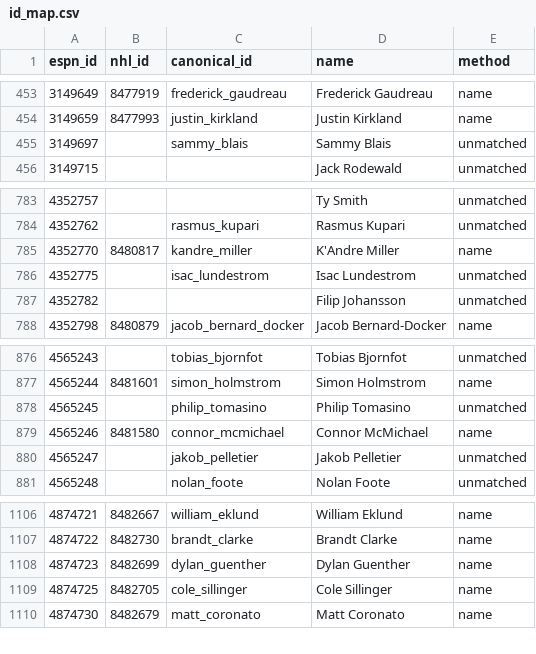
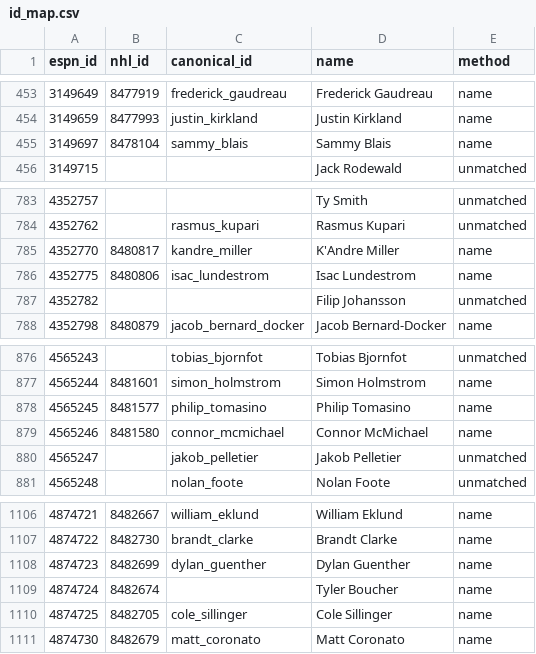
Before and after one commit to hubcad25/pool-tracker-2627, a CSV file: data/id_map.csv, drawn as a sheet; only a part is shown, gaps mark what is left out.

```diff
--- a/data/id_map.csv
+++ b/data/id_map.csv
@@ -454,3 +454,3 @@ espn_id,nhl_id,canonical_id,name,method
 3149659,8477993,justin_kirkland,Justin Kirkland,name
-3149697,,sammy_blais,Sammy Blais,unmatched
+3149697,8478104,sammy_blais,Sammy Blais,name
 3149715,,,Jack Rodewald,unmatched
@@ -785,3 +785,3 @@ espn_id,nhl_id,canonical_id,name,method
 4352770,8480817,kandre_miller,K'Andre Miller,name
-4352775,,isac_lundestrom,Isac Lundestrom,unmatched
+4352775,8480806,isac_lundestrom,Isac Lundestrom,name
 4352782,,,Filip Johansson,unmatched
@@ -877,3 +877,3 @@ espn_id,nhl_id,canonical_id,name,method
 4565244,8481601,simon_holmstrom,Simon Holmstrom,name
-4565245,,philip_tomasino,Philip Tomasino,unmatched
+4565245,8481577,philip_tomasino,Philip Tomasino,name
 4565246,8481580,connor_mcmichael,Connor McMichael,name
@@ -1108,2 +1108,3 @@ espn_id,nhl_id,canonical_id,name,method
 4874723,8482699,dylan_guenther,Dylan Guenther,name
+4874724,8482674,,Tyler Boucher,name
 4874725,8482705,cole_sillinger,Cole Sillinger,name
```
Also changed, not shown: 8 other files.
